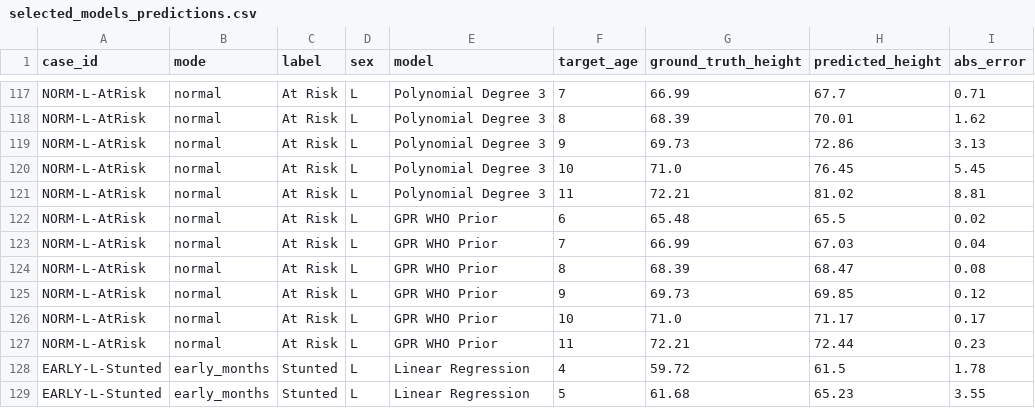
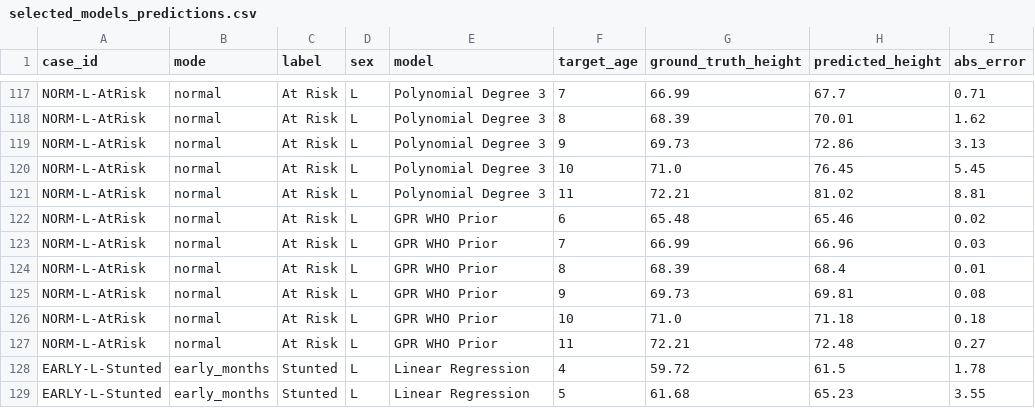
Before and after one commit to rayhanzz772/sikecil-ml, a CSV file: eval/selected_models_predictions.csv, drawn as a sheet; only a part is shown, gaps mark what is left out.

```diff
--- a/eval/selected_models_predictions.csv
+++ b/eval/selected_models_predictions.csv
@@ -121,8 +121,8 @@ NORM-L-AtRisk,normal,At Risk,L,Polynomial Degree 3,10,71.0,76.45,5.45
 NORM-L-AtRisk,normal,At Risk,L,Polynomial Degree 3,11,72.21,81.02,8.81
-NORM-L-AtRisk,normal,At Risk,L,GPR WHO Prior,6,65.48,65.5,0.02
-NORM-L-AtRisk,normal,At Risk,L,GPR WHO Prior,7,66.99,67.03,0.04
-NORM-L-AtRisk,normal,At Risk,L,GPR WHO Prior,8,68.39,68.47,0.08
-NORM-L-AtRisk,normal,At Risk,L,GPR WHO Prior,9,69.73,69.85,0.12
-NORM-L-AtRisk,normal,At Risk,L,GPR WHO Prior,10,71.0,71.17,0.17
-NORM-L-AtRisk,normal,At Risk,L,GPR WHO Prior,11,72.21,72.44,0.23
+NORM-L-AtRisk,normal,At Risk,L,GPR WHO Prior,6,65.48,65.46,0.02
+NORM-L-AtRisk,normal,At Risk,L,GPR WHO Prior,7,66.99,66.96,0.03
+NORM-L-AtRisk,normal,At Risk,L,GPR WHO Prior,8,68.39,68.4,0.01
+NORM-L-AtRisk,normal,At Risk,L,GPR WHO Prior,9,69.73,69.81,0.08
+NORM-L-AtRisk,normal,At Risk,L,GPR WHO Prior,10,71.0,71.18,0.18
+NORM-L-AtRisk,normal,At Risk,L,GPR WHO Prior,11,72.21,72.48,0.27
 EARLY-L-Stunted,early_months,Stunted,L,Linear Regression,4,59.72,61.5,1.78
```
Also changed, not shown: 4 other files.
